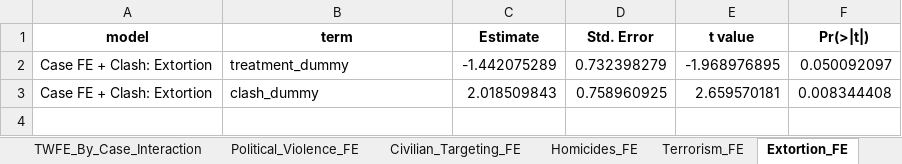
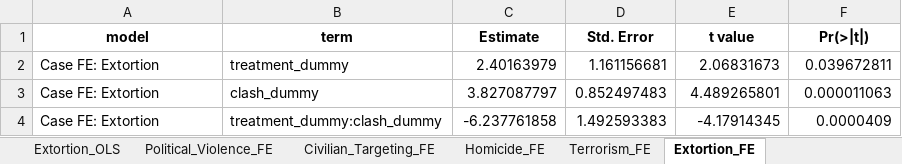
Before and after one commit to Daniel-Navarro-M/-I-m-Paz-Total_replication, an Excel workbook: output/tables/model_results.xlsx, sheet Extortion_FE, drawn as a sheet; values as stored, in another font and other column widths than the file's, no borders; the diff names each change by its address in the sheet, - before the commit and + after, or states it on an @@ line.

Commit message:
models refactoring and timeseries fix

```diff
--- a/output/tables/model_results.xlsx (sheet Extortion_FE)
+++ b/output/tables/model_results.xlsx (sheet Extortion_FE)
-sheet tab: TWFE_By_Case_Interaction
-sheet tab: Homicides_FE
+sheet tab: Homicide_FE
-A2:A3 (model): Case FE + Clash: Extortion
+A2:A3 (model): Case FE: Extortion
-C2 (Estimate): -1.442075289
+C2 (Estimate): 2.40163979
-D2 (Std. Error): 0.732398279
+D2 (Std. Error): 1.161156681
-E2 (t value): -1.968976895
+E2 (t value): 2.06831673
-F2 (Pr(>|t|)): 0.050092097
+F2 (Pr(>|t|)): 0.039672811
-C3 (Estimate): 2.018509843
+C3 (Estimate): 3.827087797
-D3 (Std. Error): 0.758960925
+D3 (Std. Error): 0.852497483
-E3 (t value): 2.659570181
+E3 (t value): 4.489265801
-F3 (Pr(>|t|)): 0.008344408
+F3 (Pr(>|t|)): 0.000011063
+row 4: Case FE: Extortion | treatment_dummy:clash_dummy | -6.237761858 | 1.492593383 | -4.17914345 | 0.0000409
```
Also changed, not shown: sheet Extortion_OLS, sheet Terrorism_OLS, sheet Political_Violence_OLS, sheet Civilian_Targeting_OLS, sheet Terrorism_TWFE, sheet Extortion_TWFE, 9 more sheets, other sheet tabs, output/tables/variable_dictionary.xlsx, 30 other files.
